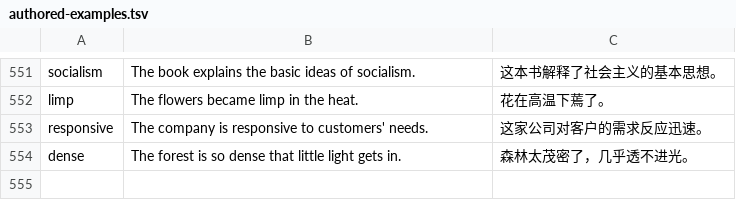
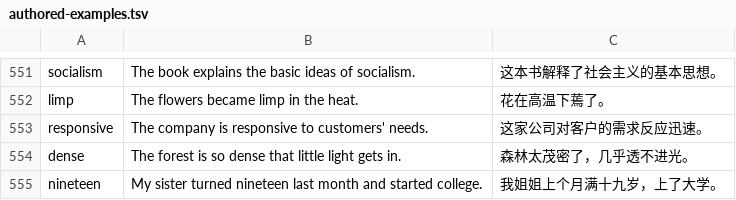
Before and after one commit to q1f0730/engq1f, a TSV file: scripts/authored-examples.tsv, drawn as a sheet; only a part is shown, gaps mark what is left out; the diff names each change by its address in the sheet, - before the commit and + after, or states it on an @@ line.

Commit message:
13.0 WIP: stricter basic words, tombstones, offline examples, real cloud wiring, v13 e2e

```diff
--- a/scripts/authored-examples.tsv
+++ b/scripts/authored-examples.tsv
+row 555: nineteen | My sister turned nineteen last month and started college. | 我姐姐上个月满十九岁，上了大学。
```
Also changed, not shown: 22 other files.
